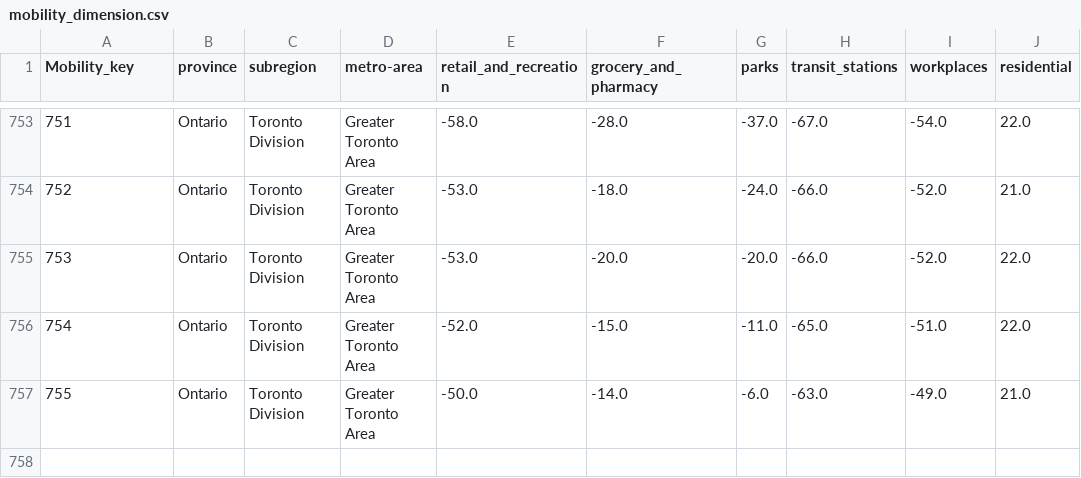
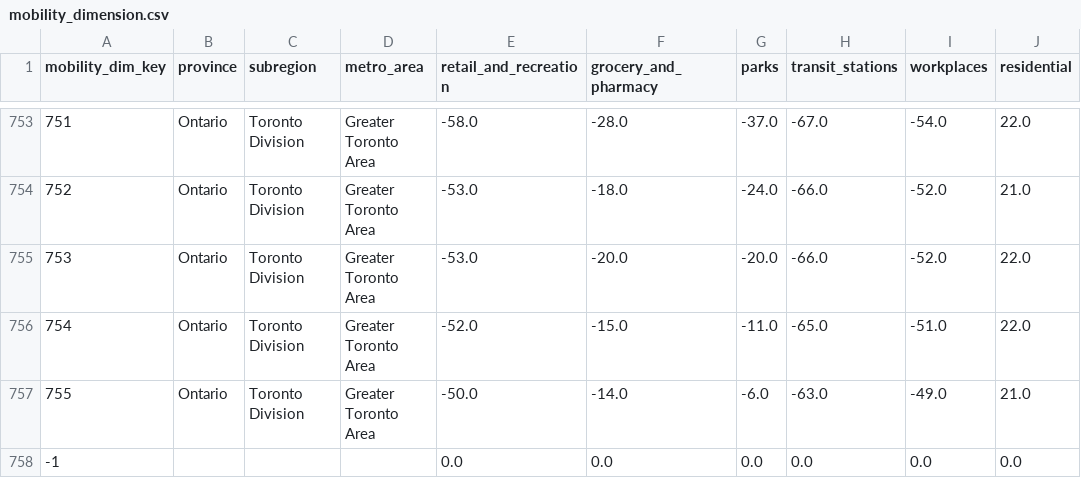
Before and after one commit to Youssef-Mak/covid19-datamart, a CSV file: data/dimensions/mobility_dimension.csv, drawn as a sheet; only a part is shown, gaps mark what is left out; the diff names each change by its address in the sheet, - before the commit and + after, or states it on an @@ line.

```diff
--- a/data/dimensions/mobility_dimension.csv
+++ b/data/dimensions/mobility_dimension.csv
@@ column A (mobility_dim_key) renumbered in row 1 @@
-D1: metro-area
+D1: metro_area
+row 758: -1 |  |  |  | 0.0 | 0.0 | 0.0 | 0.0 | 0.0 | 0.0
```
Also changed, not shown: data/dimensions/date_dimension.csv, data/dimensions/phu_dimension.csv, 21 other files.
